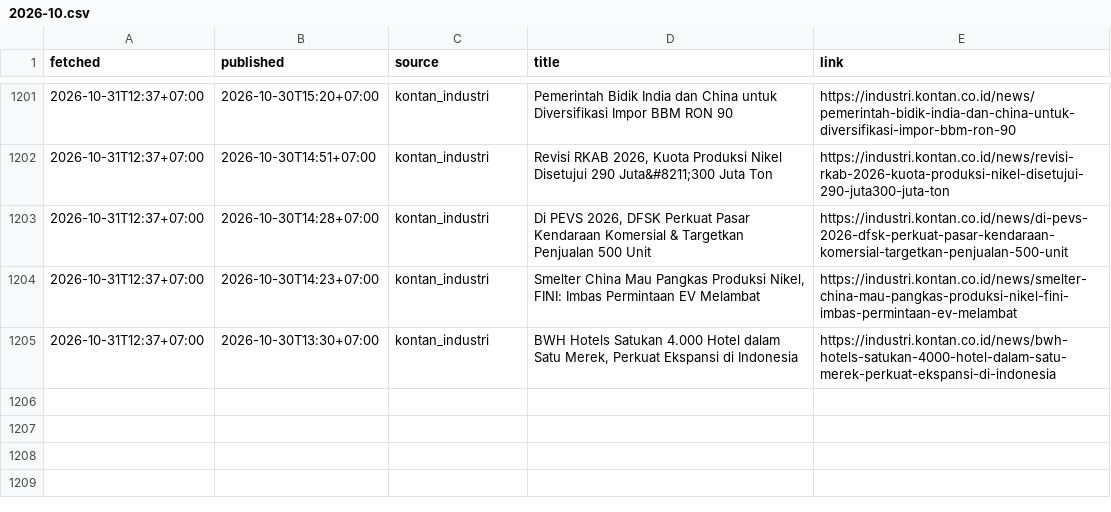
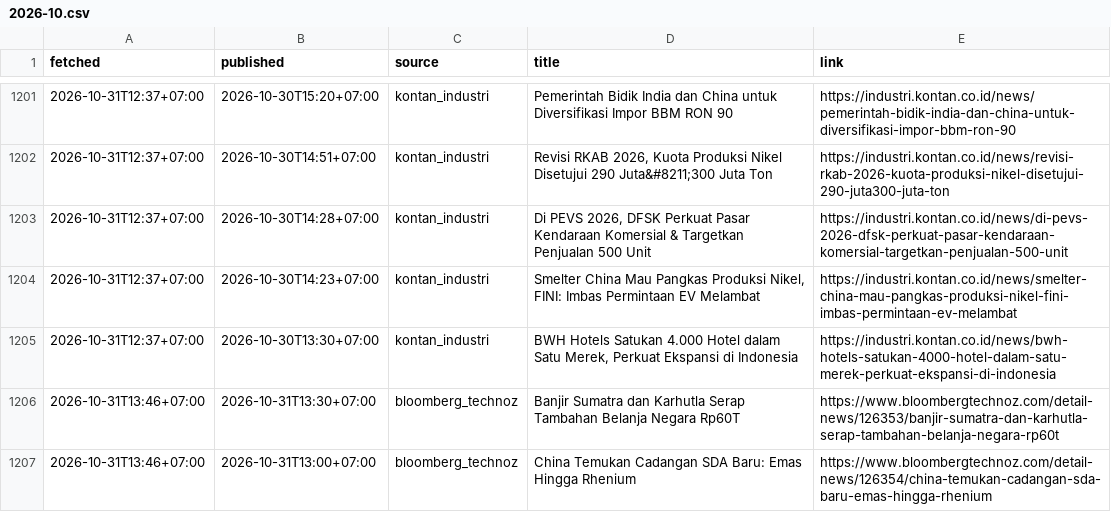
Before and after one commit to annas820/idx, a CSV file: news/2026-10.csv, drawn as a sheet; only a part is shown, gaps mark what is left out.

```diff
--- a/news/2026-10.csv
+++ b/news/2026-10.csv
@@ -1205 +1205,3 @@ fetched,published,source,title,link
 2026-10-31T12:37+07:00,2026-10-30T13:30+07:00,kontan_industri,"BWH Hotels Satukan 4.000 Hotel dalam Satu Merek, Perkuat Ekspansi di Indonesia",https://industri.kontan.co.id/news/bwh-hotels-satukan-4000-hotel-dalam-satu-merek-perkuat-ekspansi-di-indonesia
+2026-10-31T13:46+07:00,2026-10-31T13:30+07:00,bloomberg_technoz,Banjir Sumatra dan Karhutla Serap Tambahan Belanja Negara Rp60T,https://www.bloombergtechnoz.com/detail-news/126353/banjir-sumatra-dan-karhutla-serap-tambahan-belanja-negara-rp60t
+2026-10-31T13:46+07:00,2026-10-31T13:00+07:00,bloomberg_technoz,China Temukan Cadangan SDA Baru: Emas Hingga Rhenium,https://www.bloombergtechnoz.com/detail-news/126354/china-temukan-cadangan-sda-baru-emas-hingga-rhenium
```
Also changed, not shown: 2 other files.
